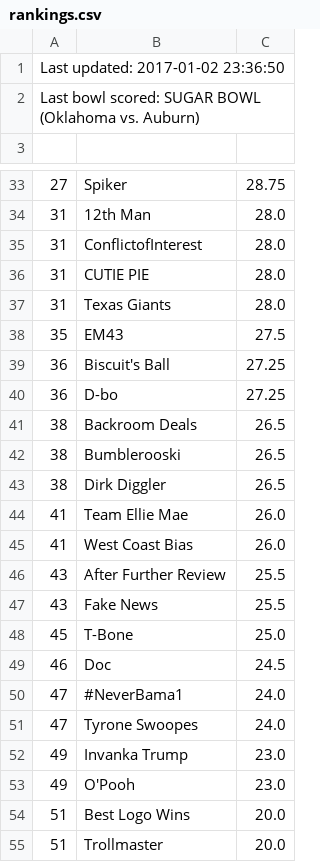
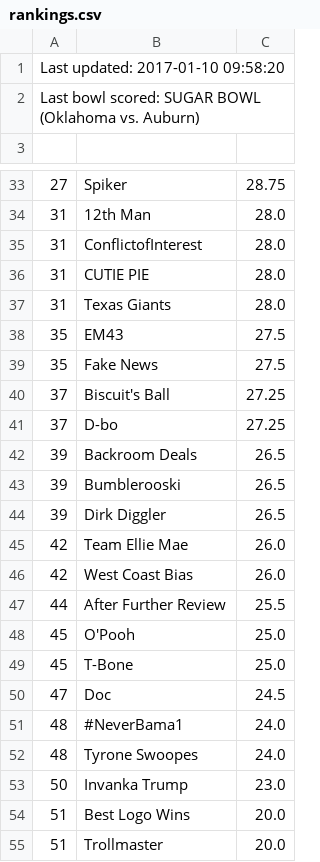
Before and after one commit to jorodo/jorodo.github.io, a CSV file: bowl_pool/2016-2017/rankings.csv, drawn as a sheet; only a part is shown, gaps mark what is left out; the diff covers the shown part only.

```diff
--- a/bowl_pool/2016-2017/rankings.csv
+++ b/bowl_pool/2016-2017/rankings.csv
@@ -1,2 +1,2 @@
-Last updated:  2017-01-02 23:36:50
+Last updated:  2017-01-10 09:58:20
 Last bowl scored:  SUGAR BOWL (Oklahoma vs. Auburn)
@@ -38,17 +38,17 @@ Last bowl scored:  SUGAR BOWL (Oklahoma vs. Auburn)
 35,EM43,27.5
-36,Biscuit's Ball,27.25
-36,D-bo,27.25
-38,Backroom Deals,26.5
-38,Bumblerooski,26.5
-38,Dirk Diggler,26.5
-41,Team Ellie Mae,26.0
-41,West Coast Bias,26.0
-43,After Further Review,25.5
-43,Fake News,25.5
+35,Fake News,27.5
+37,Biscuit's Ball,27.25
+37,D-bo,27.25
+39,Backroom Deals,26.5
+39,Bumblerooski,26.5
+39,Dirk Diggler,26.5
+42,Team Ellie Mae,26.0
+42,West Coast Bias,26.0
+44,After Further Review,25.5
+45,O'Pooh,25.0
 45,T-Bone,25.0
-46,Doc,24.5
-47,#NeverBama1,24.0
-47,Tyrone Swoopes,24.0
-49,Invanka Trump,23.0
-49,O'Pooh,23.0
+47,Doc,24.5
+48,#NeverBama1,24.0
+48,Tyrone Swoopes,24.0
+50,Invanka Trump,23.0
 51,Best Logo Wins,20.0
```
Also changed, not shown: 1 added row, 1 removed row and 14 edited cells elsewhere in this file, bowl_pool/2016-2017/results.csv, bowl_pool/testC/2015-2016/picks.csv, 25 other files.
